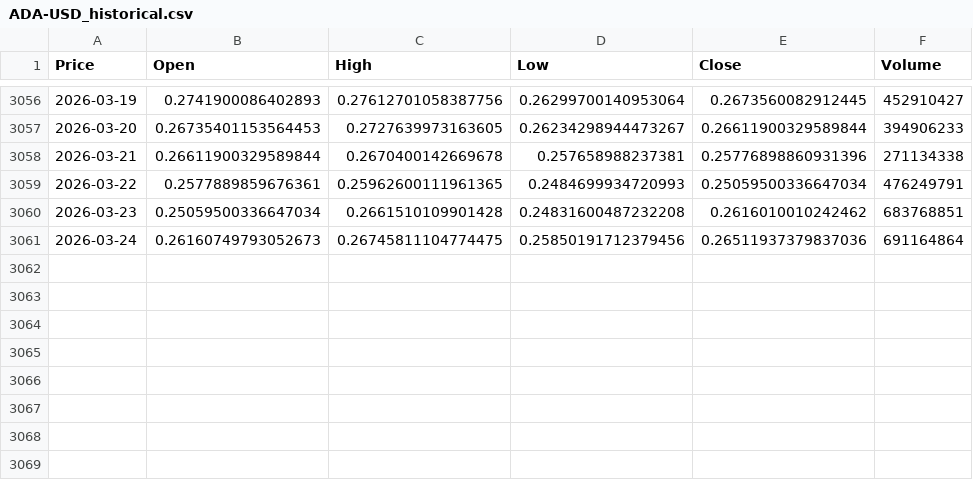
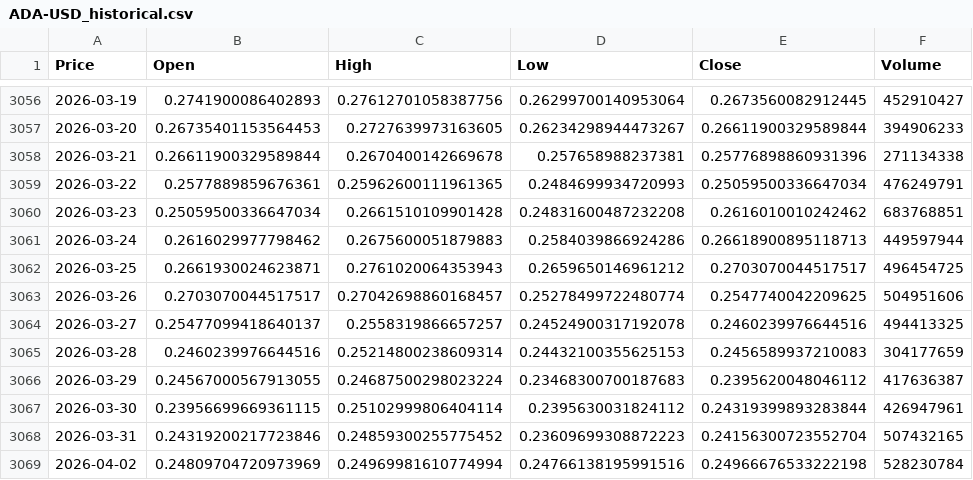
Before and after one commit to Shyam-Gopal-Shrestha/Cryptocurrency-price-prediction, a CSV file: src/historical_data/ADA-USD_historical.csv, drawn as a sheet; only a part is shown, gaps mark what is left out; the diff names each change by its address in the sheet, - before the commit and + after, or states it on an @@ line.

```diff
--- a/src/historical_data/ADA-USD_historical.csv
+++ b/src/historical_data/ADA-USD_historical.csv
-B3061 (Open): 0.26160749793052673
+B3061 (Open): 0.2616029977798462
-C3061 (High): 0.26745811104774475
+C3061 (High): 0.2675600051879883
-D3061 (Low): 0.25850191712379456
+D3061 (Low): 0.2584039866924286
-E3061 (Close): 0.26511937379837036
+E3061 (Close): 0.26618900895118713
-F3061 (Volume): 691164864
+F3061 (Volume): 449597944
+row 3062: 2026-03-25 | 0.2661930024623871 | 0.2761020064353943 | 0.2659650146961212 | 0.2703070044517517 | 496454725
+row 3063: 2026-03-26 | 0.2703070044517517 | 0.27042698860168457 | 0.25278499722480774 | 0.2547740042209625 | 504951606
+row 3064: 2026-03-27 | 0.25477099418640137 | 0.2558319866657257 | 0.24524900317192078 | 0.2460239976644516 | 494413325
+row 3065: 2026-03-28 | 0.2460239976644516 | 0.25214800238609314 | 0.24432100355625153 | 0.2456589937210083 | 304177659
+row 3066: 2026-03-29 | 0.24567000567913055 | 0.24687500298023224 | 0.23468300700187683 | 0.2395620048046112 | 417636387
+row 3067: 2026-03-30 | 0.23956699669361115 | 0.25102999806404114 | 0.2395630031824112 | 0.24319399893283844 | 426947961
+row 3068: 2026-03-31 | 0.24319200217723846 | 0.24859300255775452 | 0.23609699308872223 | 0.24156300723552704 | 507432165
+row 3069: 2026-04-02 | 0.24809704720973969 | 0.24969981610774994 | 0.24766138195991516 | 0.24966676533222198 | 528230784
```
Also changed, not shown: src/historical_data/BTC-USD_historical.csv, src/historical_data/ETH-USD_historical.csv, 44 other files.
